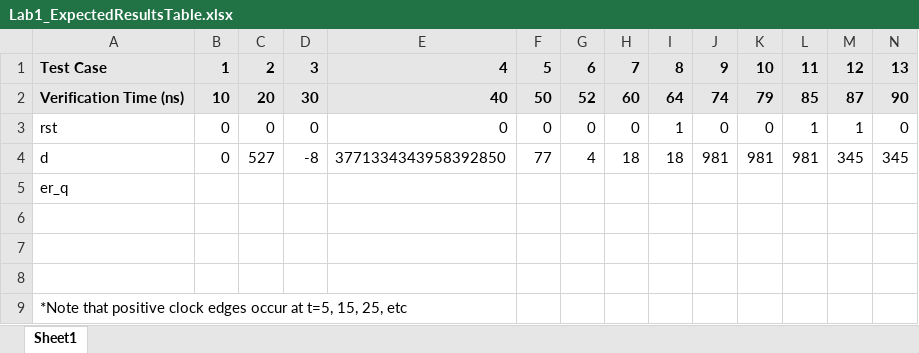
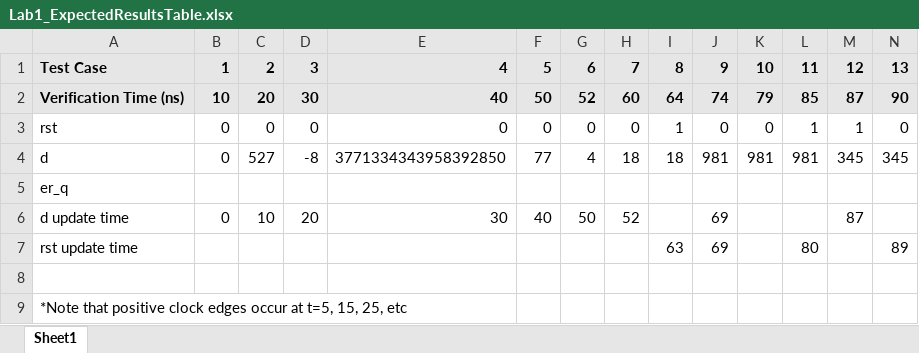
Before and after one commit to BaylorComputerEngineering/ARM-Lab, an Excel workbook: tables/Lab1_ExpectedResultsTable.xlsx, sheet Sheet1, drawn as a sheet; only a part is shown; values as stored, in another font and other column widths than the file's, no borders; rows hold the shown columns only; the diff names each change by its address in the sheet, - before the commit and + after, or states it on an @@ line.

Commit message:
Add update times to Lab 1 Expected Results Tables

```diff
--- a/tables/Lab1_ExpectedResultsTable.xlsx (sheet Sheet1)
+++ b/tables/Lab1_ExpectedResultsTable.xlsx (sheet Sheet1)
-row 6: (empty)
+row 6: d update time | 0 | 10 | 20 | 30 | 40 | 50 | 52 |  | 69 |  |  | 87
-row 7: (empty)
+row 7: rst update time |  |  |  |  |  |  |  | 63 | 69 |  | 80 |  | 89
```
